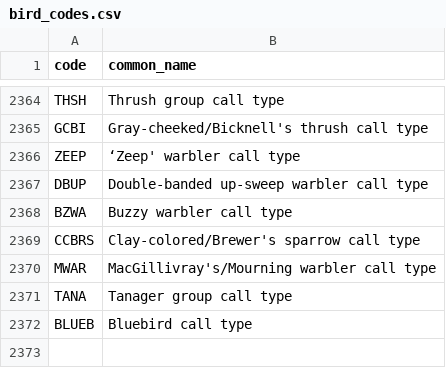
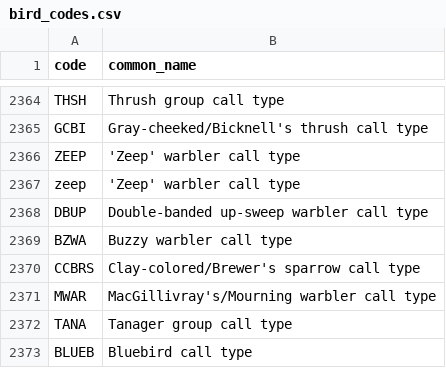
Before and after one commit to AndrewW-NFC/discord-bird-banding-code-bot, a CSV file: bird_codes.csv, drawn as a sheet; only a part is shown, gaps mark what is left out.

Commit message:
Remove a couple curly single quotation marks

```diff
--- a/bird_codes.csv
+++ b/bird_codes.csv
@@ -2365,3 +2365,4 @@ THSH,Thrush group call type
 GCBI,Gray-cheeked/Bicknell's thrush call type
-ZEEP,‘Zeep' warbler call type
+ZEEP,'Zeep' warbler call type
+zeep,'Zeep' warbler call type
 DBUP,Double-banded up-sweep warbler call type
```
